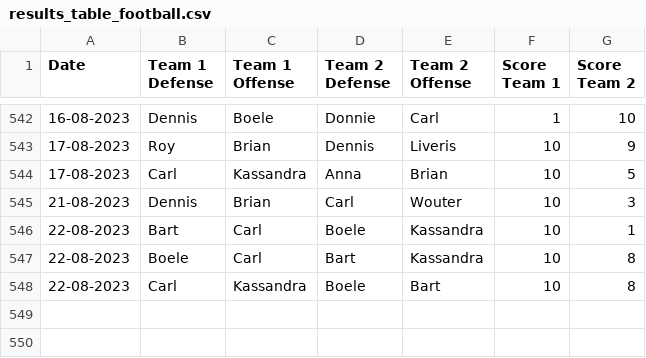
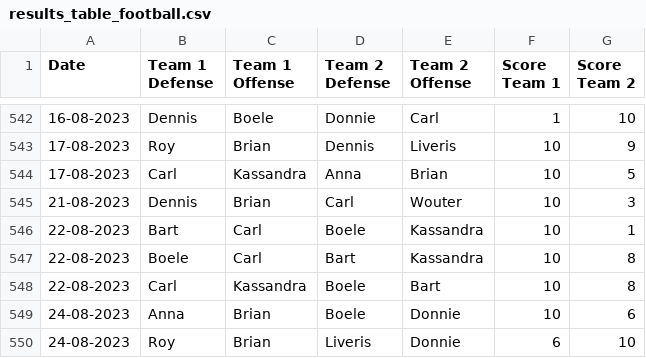
Before and after one commit to BartvonMeijenfeldt/fussball_rankings, a CSV file: results_table_football.csv, drawn as a sheet; only a part is shown, gaps mark what is left out; the diff names each change by its address in the sheet, - before the commit and + after, or states it on an @@ line.

```diff
--- a/results_table_football.csv
+++ b/results_table_football.csv
+row 549: 24-08-2023 | Anna | Brian | Boele | Donnie | 10 | 6
+row 550: 24-08-2023 | Roy | Brian | Liveris | Donnie | 6 | 10
```
Also changed, not shown: beta_ratings.csv, calculations.csv, 1 other file.
